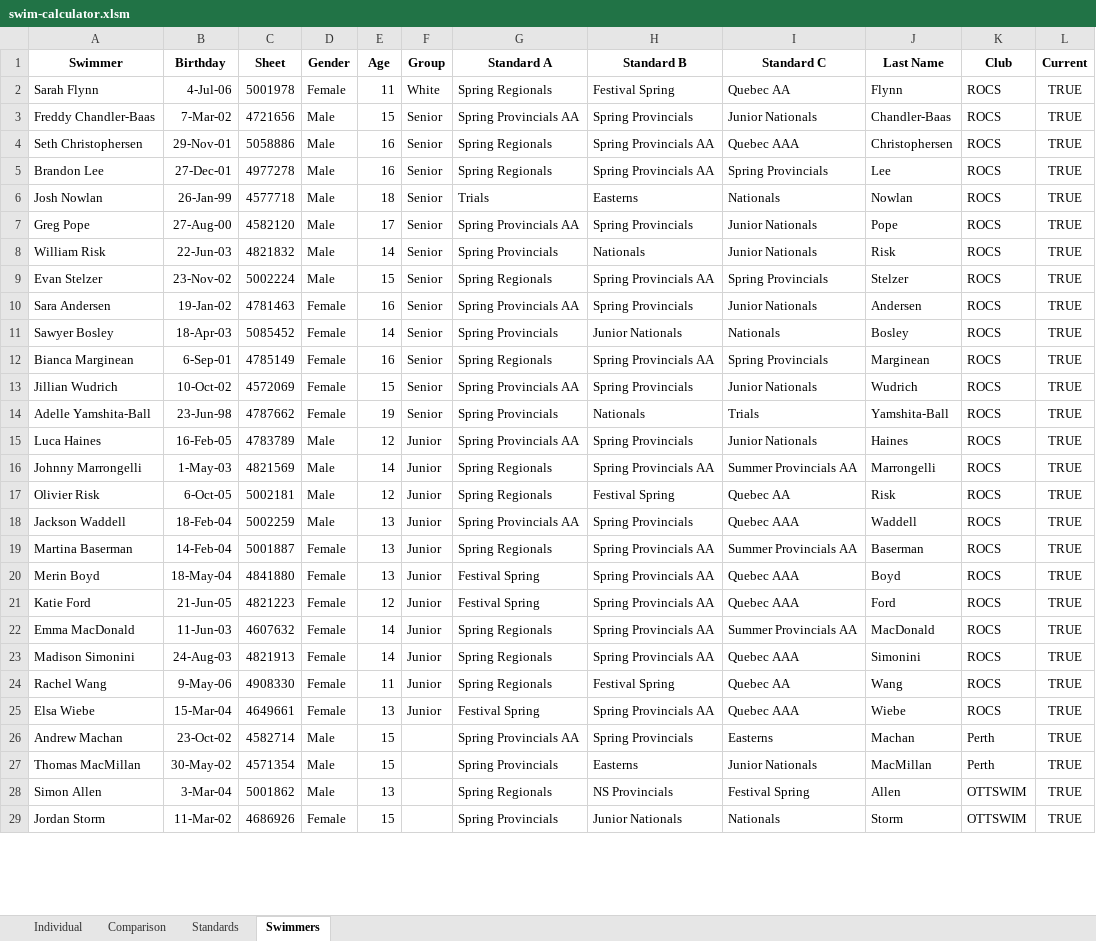
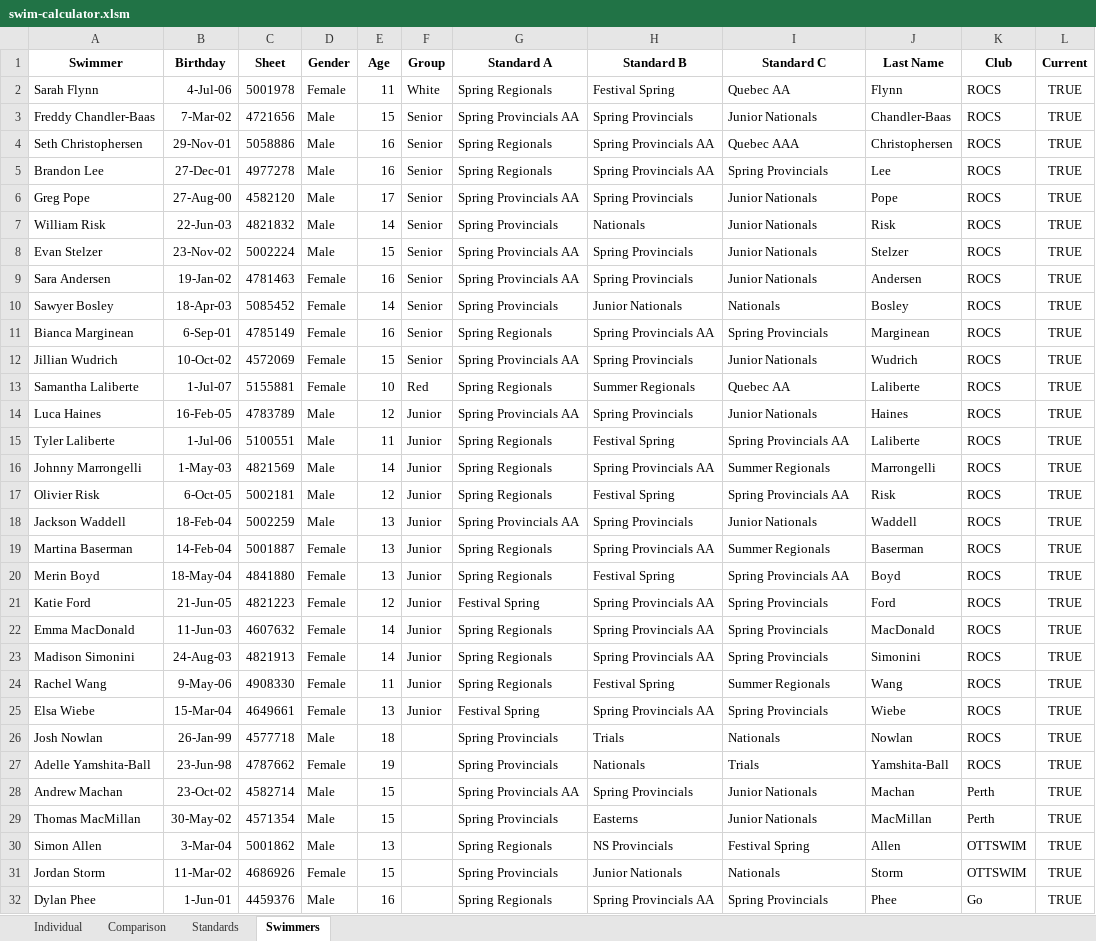
Before and after one commit to Subject2Risk/swim-report, an Excel workbook: swim-calculator.xlsm, sheet Swimmers, drawn as a sheet; only a part is shown; values as stored, in another font and other column widths than the file's, no borders; removed rows and columns are numbered as before the commit, all else as after; the diff covers the shown part only; the diff names each change by its address in the sheet, - before the commit and + after, or states it on an @@ line.

Commit message:
Added Samantha and Tyler Laliberte.  Nice new group macros.

```diff
--- a/swim-calculator.xlsm (sheet Swimmers)
+++ b/swim-calculator.xlsm (sheet Swimmers)
-row 6: Josh Nowlan | 26-Jan-99 | 4577718 | Male | 18 | Senior | Trials | Easterns | Nationals | Nowlan | ROCS | TRUE
-G8 (Standard A): Spring Regionals
+G8 (Standard A): Spring Provincials AA
-H8 (Standard B): Spring Provincials AA
+H8 (Standard B): Spring Provincials
-I8 (Standard C): Spring Provincials
+I8 (Standard C): Junior Nationals
-row 14: Adelle Yamshita-Ball | 23-Jun-98 | 4787662 | Female | 19 | Senior | Spring Provincials | Nationals | Trials | Yamshita-Ball | ROCS | TRUE
+row 13: Samantha Laliberte | 1-Jul-07 | 5155881 | Female | 10 | Red | Spring Regionals | Summer Regionals | Quebec AA | Laliberte | ROCS | TRUE
+row 15: Tyler Laliberte | 1-Jul-06 | 5100551 | Male | 11 | Junior | Spring Regionals | Festival Spring | Spring Provincials AA | Laliberte | ROCS | TRUE
-I16 (Standard C): Summer Provincials AA
+I16 (Standard C): Summer Regionals
-I17 (Standard C): Quebec AA
+I17 (Standard C): Spring Provincials AA
-I18 (Standard C): Quebec AAA
+I18 (Standard C): Junior Nationals
-I19 (Standard C): Summer Provincials AA
+I19 (Standard C): Summer Regionals
-G20 (Standard A): Festival Spring
+G20 (Standard A): Spring Regionals
-H20 (Standard B): Spring Provincials AA
+H20 (Standard B): Festival Spring
-I20 (Standard C): Quebec AAA
+I20 (Standard C): Spring Provincials AA
-I21 (Standard C): Quebec AAA
+I21 (Standard C): Spring Provincials
-I22 (Standard C): Summer Provincials AA
+I22 (Standard C): Spring Provincials
-I23 (Standard C): Quebec AAA
+I23 (Standard C): Spring Provincials
-I24 (Standard C): Quebec AA
+I24 (Standard C): Summer Regionals
-I25 (Standard C): Quebec AAA
+I25 (Standard C): Spring Provincials
+row 26: Josh Nowlan | 26-Jan-99 | 4577718 | Male | 18 |  | Spring Provincials | Trials | Nationals | Nowlan | ROCS | TRUE
+row 27: Adelle Yamshita-Ball | 23-Jun-98 | 4787662 | Female | 19 |  | Spring Provincials | Nationals | Trials | Yamshita-Ball | ROCS | TRUE
-I28 (Standard C): Easterns
+I28 (Standard C): Junior Nationals
+row 32: Dylan Phee | 1-Jun-01 | 4459376 | Male | 16 |  | Spring Regionals | Spring Provincials AA | Spring Provincials | Phee | Go | TRUE
```
Also changed, not shown: 1 removed row and 5 edited cells elsewhere in this sheet, sheet Individual, sheet Comparison, formulas that keep their value, hidden cells.
